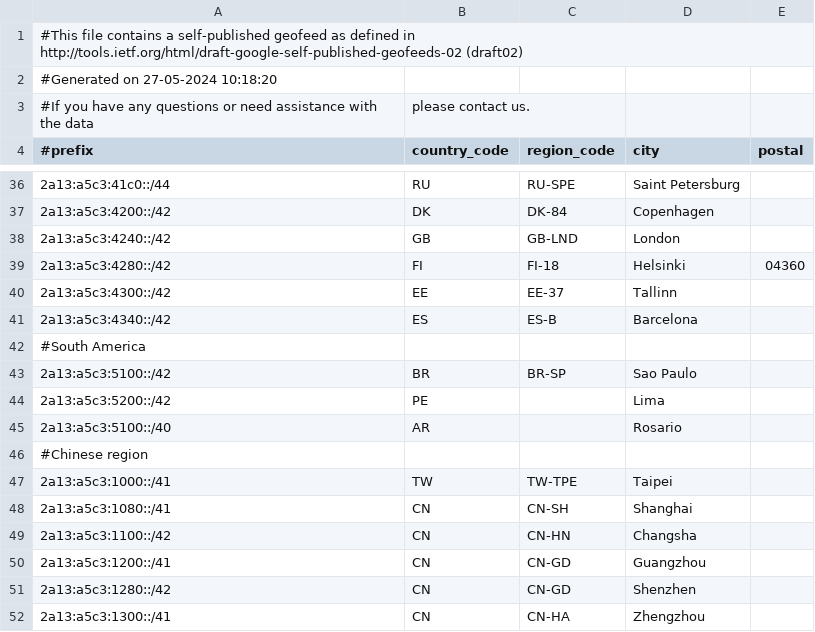
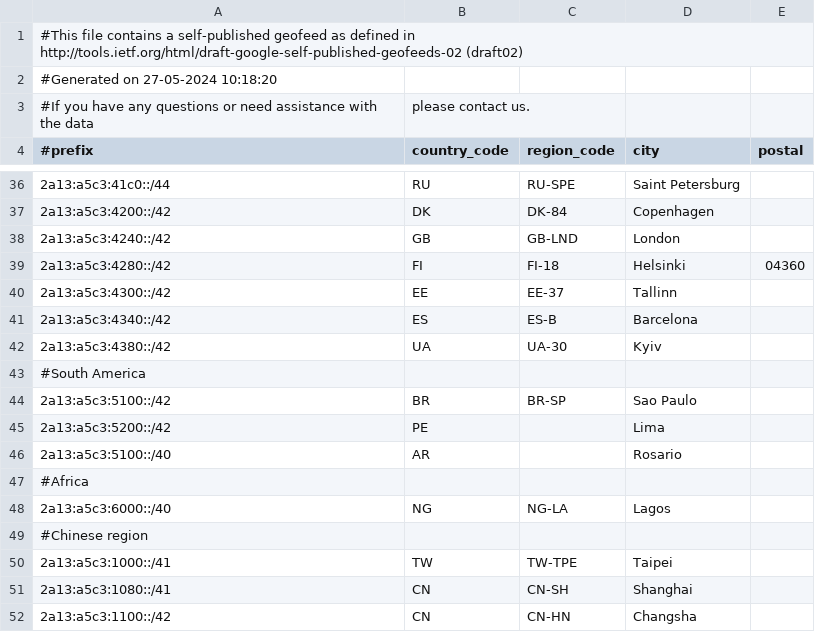
Before and after one commit to MoeDove-LLC/WEB, a CSV file: geofeed.csv, drawn as a sheet; only a part is shown, gaps mark what is left out; the shorter side is filled out with more unchanged rows.

Commit message:
Update geofeed add Ukraine and Nigeria

```diff
--- a/geofeed.csv
+++ b/geofeed.csv
@@ -41,2 +41,3 @@
 2a13:a5c3:4340::/42,ES,ES-B,Barcelona,
+2a13:a5c3:4380::/42,UA,UA-30,Kyiv,
 #South America
@@ -45,2 +46,4 @@
 2a13:a5c3:5100::/40,AR,,Rosario,
+#Africa
+2a13:a5c3:6000::/40,NG,NG-LA,Lagos,
 #Chinese region
```
